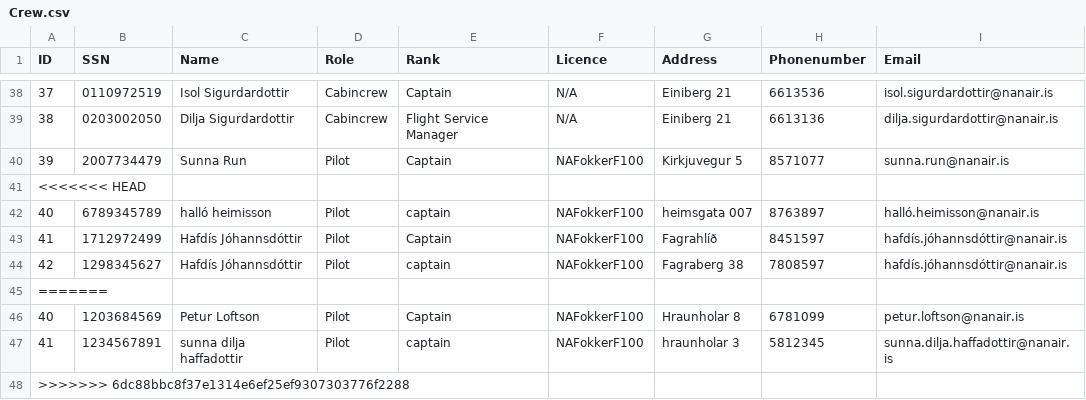
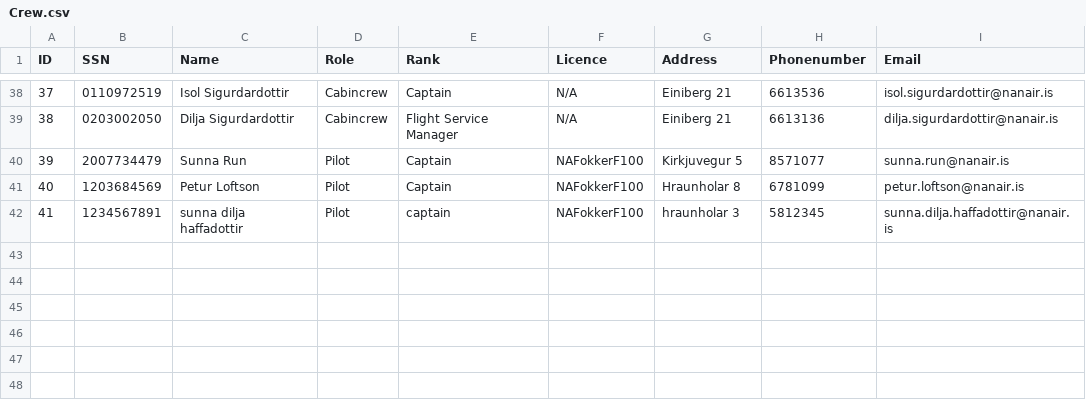
Before and after one commit to vesteinnbjarna/NaNAir, a CSV file: IO/Data/Crew.csv, drawn as a sheet; only a part is shown, gaps mark what is left out; the diff names each change by its address in the sheet, - before the commit and + after, or states it on an @@ line.

```diff
--- a/IO/Data/Crew.csv
+++ b/IO/Data/Crew.csv
-row 41: <<<<<<< HEAD
-row 42: 40 | 6789345789 | halló heimisson | Pilot | captain | NAFokkerF100 | heimsgata 007 | 8763897 | halló.heimisson@nanair.is
-row 43: 41 | 1712972499 | Hafdís Jóhannsdóttir | Pilot | Captain | NAFokkerF100 | Fagrahlíð | 8451597 | hafdís.jóhannsdóttir@nanair.is
-row 44: 42 | 1298345627 | Hafdís Jóhannsdóttir | Pilot | captain | NAFokkerF100 | Fagraberg 38 | 7808597 | hafdís.jóhannsdóttir@nanair.is
-row 45: =======
-row 48: >>>>>>> 6dc88bbc8f37e1314e6ef25ef9307303776f2288
```
Also changed, not shown: IO/Data/temp_voyage.csv, 4 other files.
